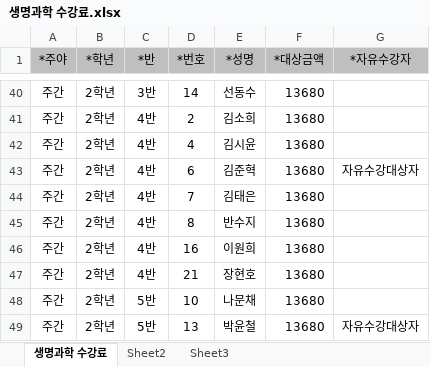
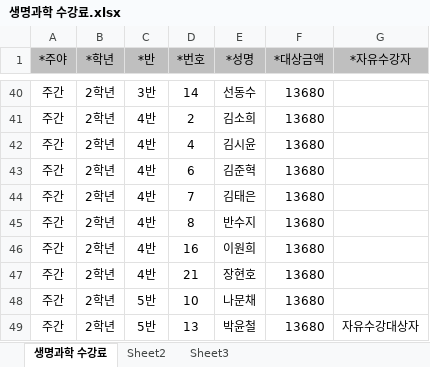
Before and after one commit to supos7/afterSchClass, an Excel workbook: 2016년 수강료 9월/생명과학 수강료.xlsx, sheet 생명과학 수강료, drawn as a sheet; only a part is shown, gaps mark what is left out; values as stored, in another font and other column widths than the file's, no borders; the diff names each change by its address in the sheet, - before the commit and + after, or states it on an @@ line.

```diff
--- a/2016년 수강료 9월/생명과학 수강료.xlsx (sheet 생명과학 수강료)
+++ b/2016년 수강료 9월/생명과학 수강료.xlsx (sheet 생명과학 수강료)
-G43 (*자유수강자): 자유수강대상자
+G43 (*자유수강자): (empty)
```
Also changed, not shown: 2016년 수강료 9월/미술 수강료.xlsx, 2016년 재료비 9월/미술 재료비.xlsx, 5 other files.
